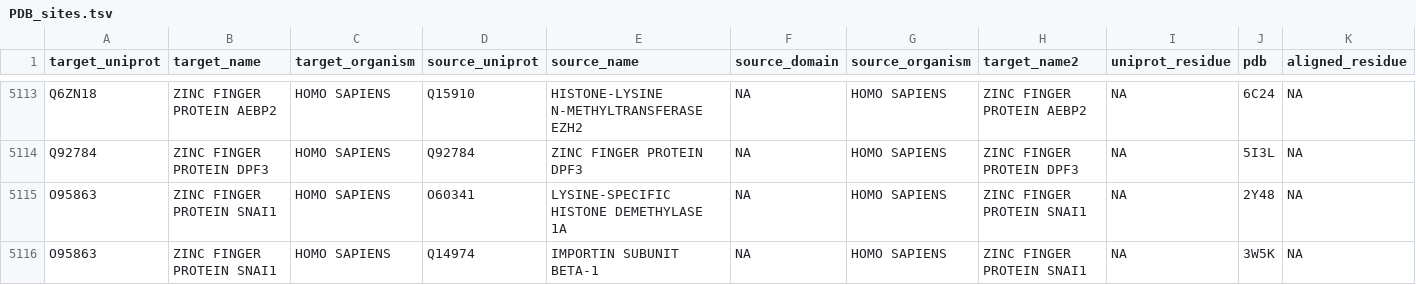
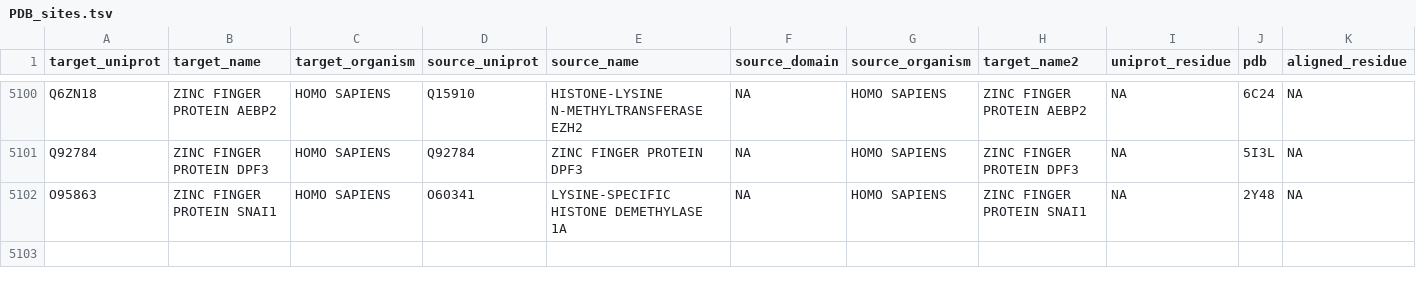
Before and after one commit to yaromar/interactome, a TSV file: combined/PDB_sites.tsv, drawn as a sheet; only a part is shown, gaps mark what is left out; rows hold the shown columns only; the diff covers the shown part only; the diff names each change by its address in the sheet, - before the commit and + after, or states it on an @@ line.

```diff
--- a/combined/PDB_sites.tsv
+++ b/combined/PDB_sites.tsv
-row 5116: O95863 | ZINC FINGER PROTEIN SNAI1 | HOMO SAPIENS | Q14974 | IMPORTIN SUBUNIT BETA-1 | NA | HOMO SAPIENS | ZINC FINGER PROTEIN SNAI1 | NA | 3W5K | NA
```
Also changed, not shown: 13 removed rows elsewhere in this file, combined/LYS_sites.tsv.
